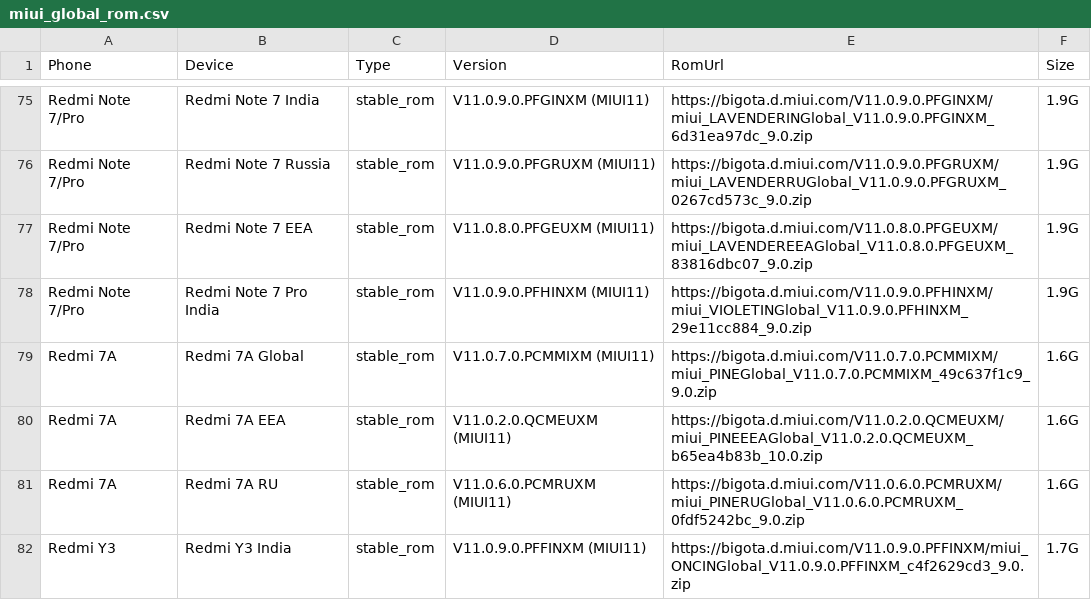
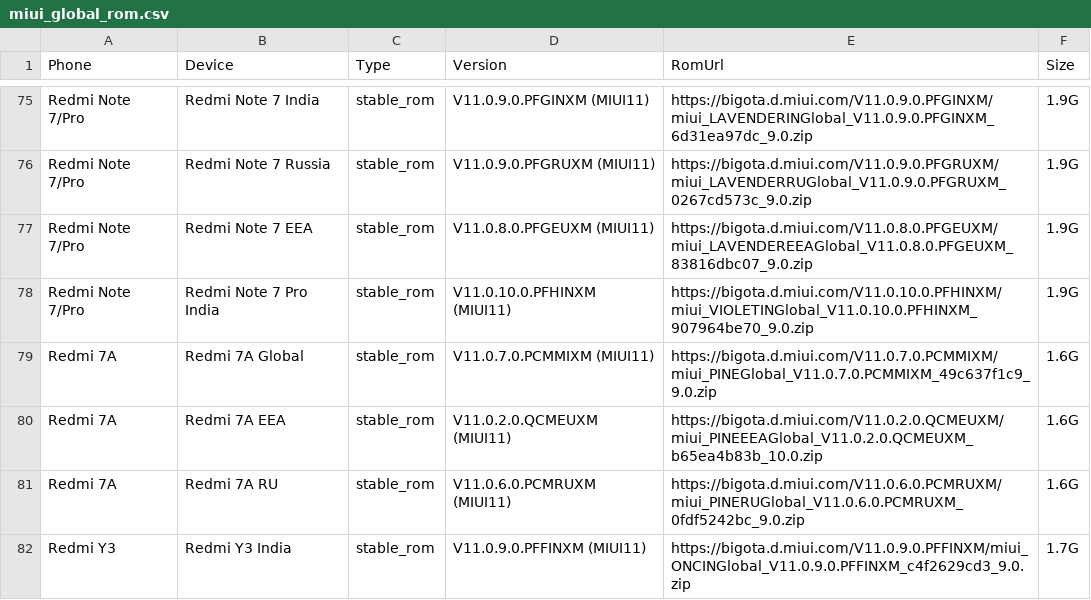
Before and after one commit to wuxianlin/get_android_data, a CSV file: data/miui_global_rom.csv, drawn as a sheet; only a part is shown, gaps mark what is left out.

```diff
--- a/data/miui_global_rom.csv
+++ b/data/miui_global_rom.csv
@@ -77,3 +77,3 @@ Redmi Note 7/Pro,Redmi Note 7 Russia,stable_rom,V11.0.9.0.PFGRUXM (MIUI11),https
 Redmi Note 7/Pro,Redmi Note 7 EEA,stable_rom,V11.0.8.0.PFGEUXM (MIUI11),https://bigota.d.miui.com/V11.0.8.0.PFGEUXM/miui_LAVENDEREEAGlobal_V11.0.8.0.PFGEUXM_83816dbc07_9.0.zip,1.9G
-Redmi Note 7/Pro,Redmi Note 7 Pro India,stable_rom,V11.0.9.0.PFHINXM (MIUI11),https://bigota.d.miui.com/V11.0.9.0.PFHINXM/miui_VIOLETINGlobal_V11.0.9.0.PFHINXM_29e11cc884_9.0.zip,1.9G
+Redmi Note 7/Pro,Redmi Note 7 Pro India,stable_rom,V11.0.10.0.PFHINXM (MIUI11),https://bigota.d.miui.com/V11.0.10.0.PFHINXM/miui_VIOLETINGlobal_V11.0.10.0.PFHINXM_907964be70_9.0.zip,1.9G
 Redmi 7A,Redmi 7A Global,stable_rom,V11.0.7.0.PCMMIXM (MIUI11),https://bigota.d.miui.com/V11.0.7.0.PCMMIXM/miui_PINEGlobal_V11.0.7.0.PCMMIXM_49c637f1c9_9.0.zip,1.6G
```
Also changed, not shown: data/oneplus_rom.csv.
